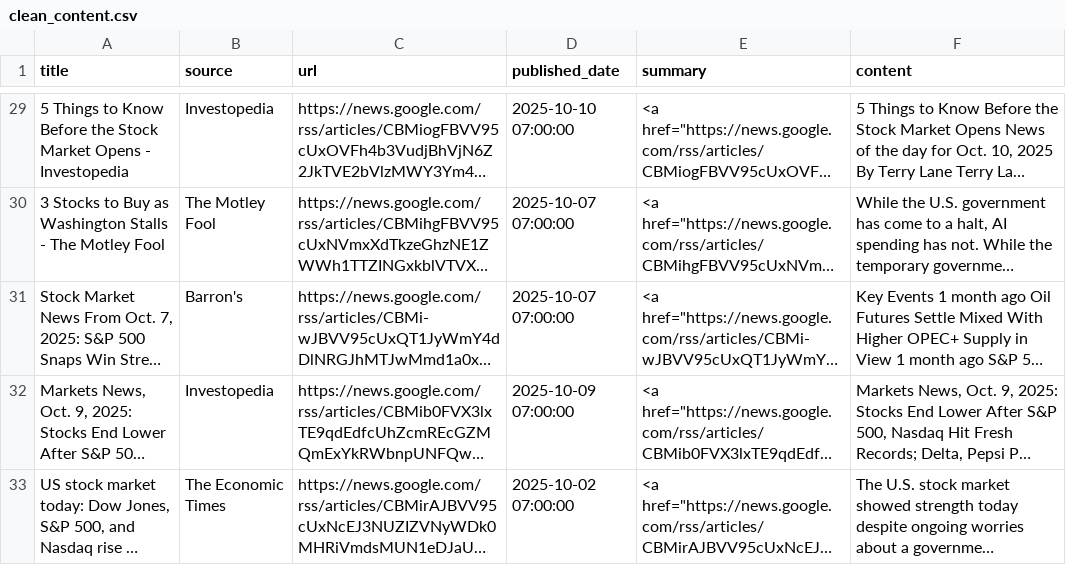
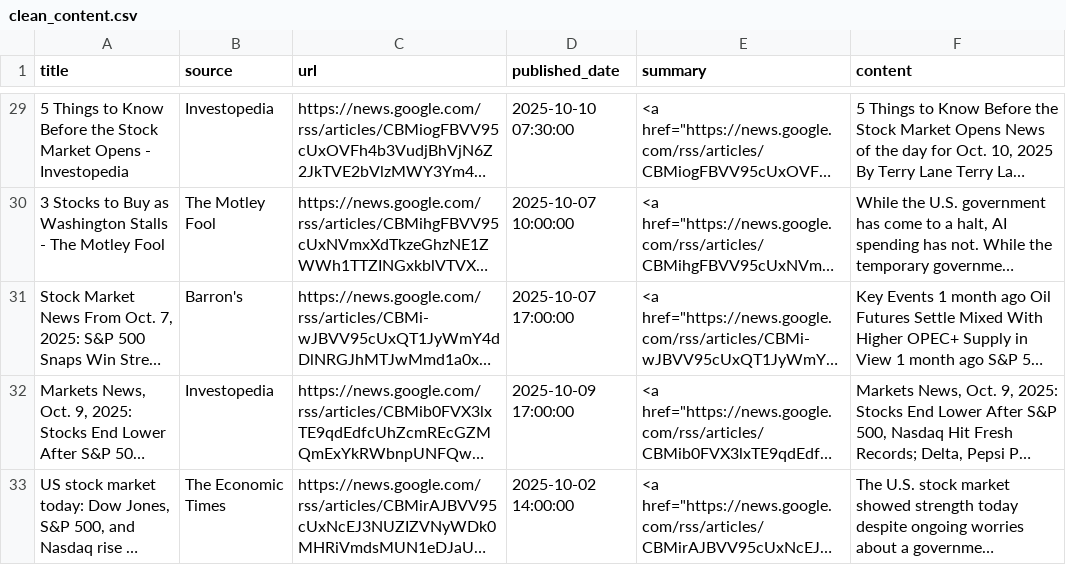
Before and after one commit to jaelyontway/quant-bot, a CSV file: news_data/clean_content.csv, drawn as a sheet; only a part is shown, gaps mark what is left out; long unchanged cells end in …; the diff covers the shown part only; the diff names each change by its address in the sheet, - before the commit and + after, or states it on an @@ line.

```diff
--- a/news_data/clean_content.csv
+++ b/news_data/clean_content.csv
-D29 (published_date): 2025-10-10 07:00:00
+D29 (published_date): 2025-10-10 07:30:00
-D30 (published_date): 2025-10-07 07:00:00
+D30 (published_date): 2025-10-07 10:00:00
-D31 (published_date): 2025-10-07 07:00:00
+D31 (published_date): 2025-10-07 17:00:00
-D32 (published_date): 2025-10-09 07:00:00
+D32 (published_date): 2025-10-09 17:00:00
-D33 (published_date): 2025-10-02 07:00:00
+D33 (published_date): 2025-10-02 14:00:00
```
Also changed, not shown: 27 edited cells elsewhere in this file, 4 other files.
